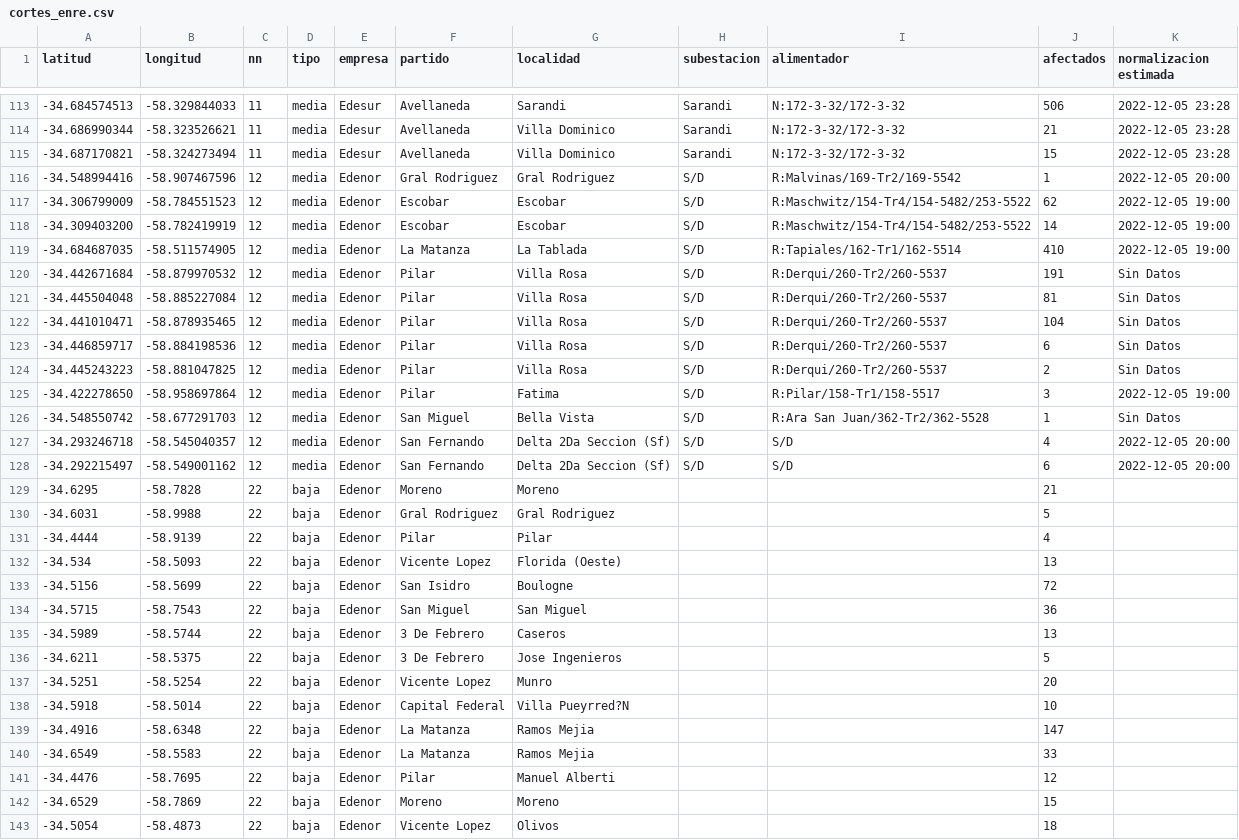
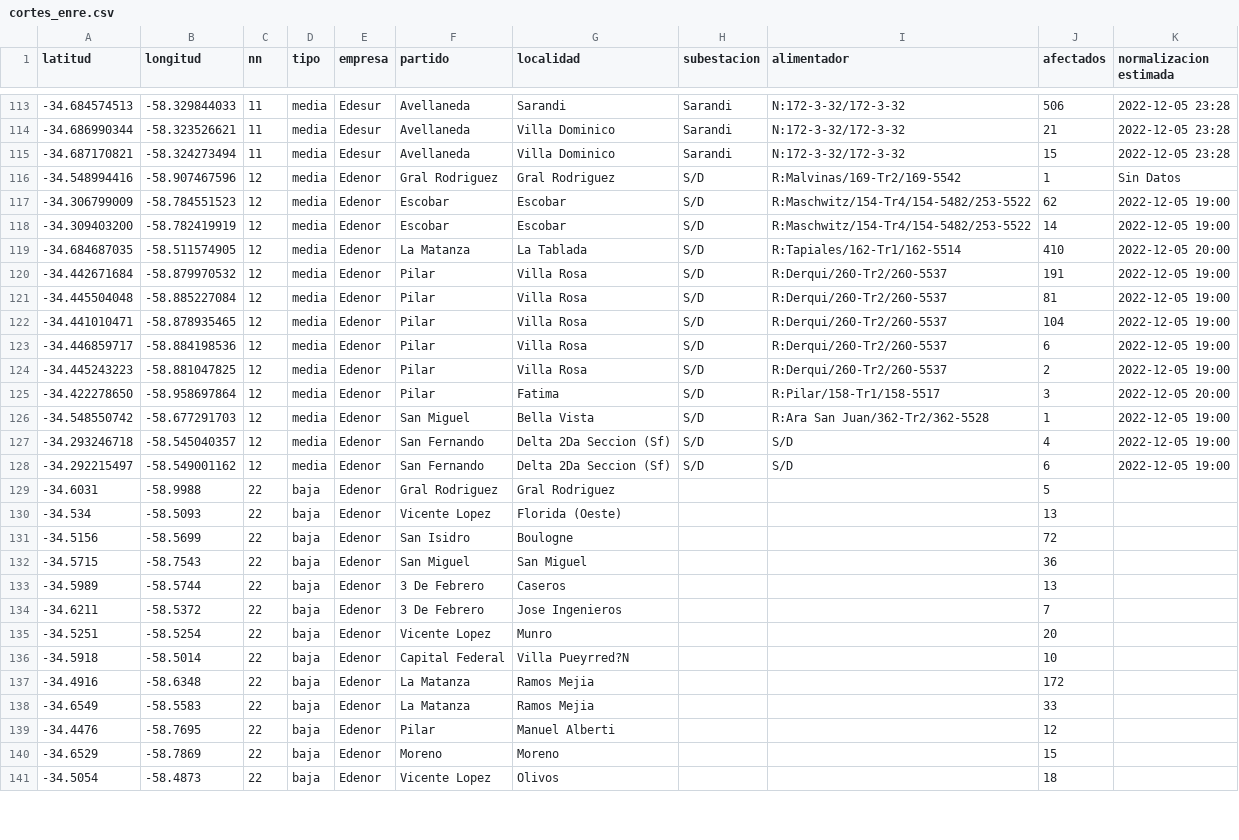
Before and after one commit to OpenDataCordoba/cortes_enre, a CSV file: cortes_enre.csv, drawn as a sheet; only a part is shown, gaps mark what is left out; the diff covers the shown part only.

```diff
--- a/cortes_enre.csv
+++ b/cortes_enre.csv
@@ -115,18 +115,16 @@ latitud,longitud,nn,tipo,empresa,partido,localidad,subestacion,alimentador,afect
 -34.687170821,-58.324273494,11,media,Edesur,Avellaneda,Villa Dominico,Sarandi,N:172-3-32/172-3-32,15,2022-12-05 23:28
--34.548994416,-58.907467596,12,media,Edenor,Gral Rodriguez,Gral Rodriguez,S/D,R:Malvinas/169-Tr2/169-5542,1,2022-12-05 20:00
+-34.548994416,-58.907467596,12,media,Edenor,Gral Rodriguez,Gral Rodriguez,S/D,R:Malvinas/169-Tr2/169-5542,1,Sin Datos
 -34.306799009,-58.784551523,12,media,Edenor,Escobar,Escobar,S/D,R:Maschwitz/154-Tr4/154-5482/253-5522,62,2022-12-05 19:00
 -34.309403200,-58.782419919,12,media,Edenor,Escobar,Escobar,S/D,R:Maschwitz/154-Tr4/154-5482/253-5522,14,2022-12-05 19:00
--34.684687035,-58.511574905,12,media,Edenor,La Matanza,La Tablada,S/D,R:Tapiales/162-Tr1/162-5514,410,2022-12-05 19:00
--34.442671684,-58.879970532,12,media,Edenor,Pilar,Villa Rosa,S/D,R:Derqui/260-Tr2/260-5537,191,Sin Datos
--34.445504048,-58.885227084,12,media,Edenor,Pilar,Villa Rosa,S/D,R:Derqui/260-Tr2/260-5537,81,Sin Datos
--34.441010471,-58.878935465,12,media,Edenor,Pilar,Villa Rosa,S/D,R:Derqui/260-Tr2/260-5537,104,Sin Datos
--34.446859717,-58.884198536,12,media,Edenor,Pilar,Villa Rosa,S/D,R:Derqui/260-Tr2/260-5537,6,Sin Datos
--34.445243223,-58.881047825,12,media,Edenor,Pilar,Villa Rosa,S/D,R:Derqui/260-Tr2/260-5537,2,Sin Datos
--34.422278650,-58.958697864,12,media,Edenor,Pilar,Fatima,S/D,R:Pilar/158-Tr1/158-5517,3,2022-12-05 19:00
--34.548550742,-58.677291703,12,media,Edenor,San Miguel,Bella Vista,S/D,R:Ara San Juan/362-Tr2/362-5528,1,Sin Datos
--34.293246718,-58.545040357,12,media,Edenor,San Fernando,Delta 2Da Seccion (Sf),S/D,S/D,4,2022-12-05 20:00
--34.292215497,-58.549001162,12,media,Edenor,San Fernando,Delta 2Da Seccion (Sf),S/D,S/D,6,2022-12-05 20:00
--34.6295,-58.7828,22,baja,Edenor,Moreno,Moreno,,,21,
+-34.684687035,-58.511574905,12,media,Edenor,La Matanza,La Tablada,S/D,R:Tapiales/162-Tr1/162-5514,410,2022-12-05 20:00
+-34.442671684,-58.879970532,12,media,Edenor,Pilar,Villa Rosa,S/D,R:Derqui/260-Tr2/260-5537,191,2022-12-05 19:00
+-34.445504048,-58.885227084,12,media,Edenor,Pilar,Villa Rosa,S/D,R:Derqui/260-Tr2/260-5537,81,2022-12-05 19:00
+-34.441010471,-58.878935465,12,media,Edenor,Pilar,Villa Rosa,S/D,R:Derqui/260-Tr2/260-5537,104,2022-12-05 19:00
+-34.446859717,-58.884198536,12,media,Edenor,Pilar,Villa Rosa,S/D,R:Derqui/260-Tr2/260-5537,6,2022-12-05 19:00
+-34.445243223,-58.881047825,12,media,Edenor,Pilar,Villa Rosa,S/D,R:Derqui/260-Tr2/260-5537,2,2022-12-05 19:00
+-34.422278650,-58.958697864,12,media,Edenor,Pilar,Fatima,S/D,R:Pilar/158-Tr1/158-5517,3,2022-12-05 20:00
+-34.548550742,-58.677291703,12,media,Edenor,San Miguel,Bella Vista,S/D,R:Ara San Juan/362-Tr2/362-5528,1,2022-12-05 19:00
+-34.293246718,-58.545040357,12,media,Edenor,San Fernando,Delta 2Da Seccion (Sf),S/D,S/D,4,2022-12-05 19:00
+-34.292215497,-58.549001162,12,media,Edenor,San Fernando,Delta 2Da Seccion (Sf),S/D,S/D,6,2022-12-05 19:00
 -34.6031,-58.9988,22,baja,Edenor,Gral Rodriguez,Gral Rodriguez,,,5,
--34.4444,-58.9139,22,baja,Edenor,Pilar,Pilar,,,4,
 -34.534,-58.5093,22,baja,Edenor,Vicente Lopez,Florida (Oeste),,,13,
@@ -135,6 +133,6 @@ latitud,longitud,nn,tipo,empresa,partido,localidad,subestacion,alimentador,afect
 -34.5989,-58.5744,22,baja,Edenor,3 De Febrero,Caseros,,,13,
--34.6211,-58.5375,22,baja,Edenor,3 De Febrero,Jose Ingenieros,,,5,
+-34.6211,-58.5372,22,baja,Edenor,3 De Febrero,Jose Ingenieros,,,7,
 -34.5251,-58.5254,22,baja,Edenor,Vicente Lopez,Munro,,,20,
 -34.5918,-58.5014,22,baja,Edenor,Capital Federal,Villa Pueyrred?N,,,10,
--34.4916,-58.6348,22,baja,Edenor,La Matanza,Ramos Mejia,,,147,
+-34.4916,-58.6348,22,baja,Edenor,La Matanza,Ramos Mejia,,,172,
 -34.6549,-58.5583,22,baja,Edenor,La Matanza,Ramos Mejia,,,33,
```
Also changed, not shown: 9 added rows, 3 removed rows and 22 edited cells elsewhere in this file.
